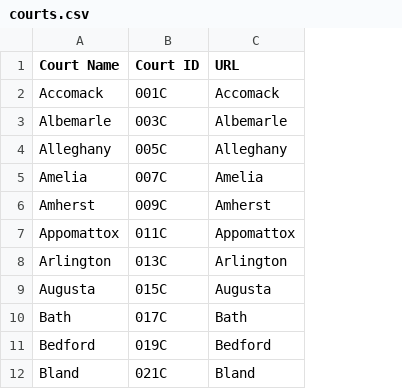
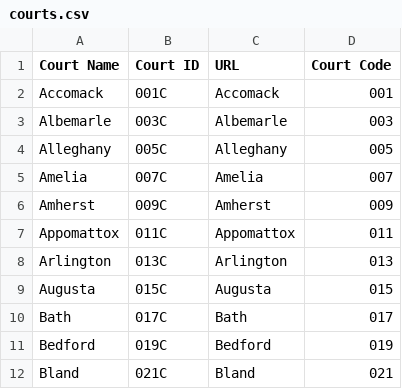
Before and after one commit to christinegu27/State-Sentencing-Project, a CSV file: CSV Processing/courts.csv, drawn as a sheet; only a part is shown; the diff names each change by its address in the sheet, - before the commit and + after, or states it on an @@ line.

Commit message:
updated court codes

```diff
--- a/CSV Processing/courts.csv
+++ b/CSV Processing/courts.csv
+column D (Court Code), rows 2-12: 001 | 003 | 005 | 007 | 009 | 011 | 013 | 015 | 017 | 019 | 021
```
